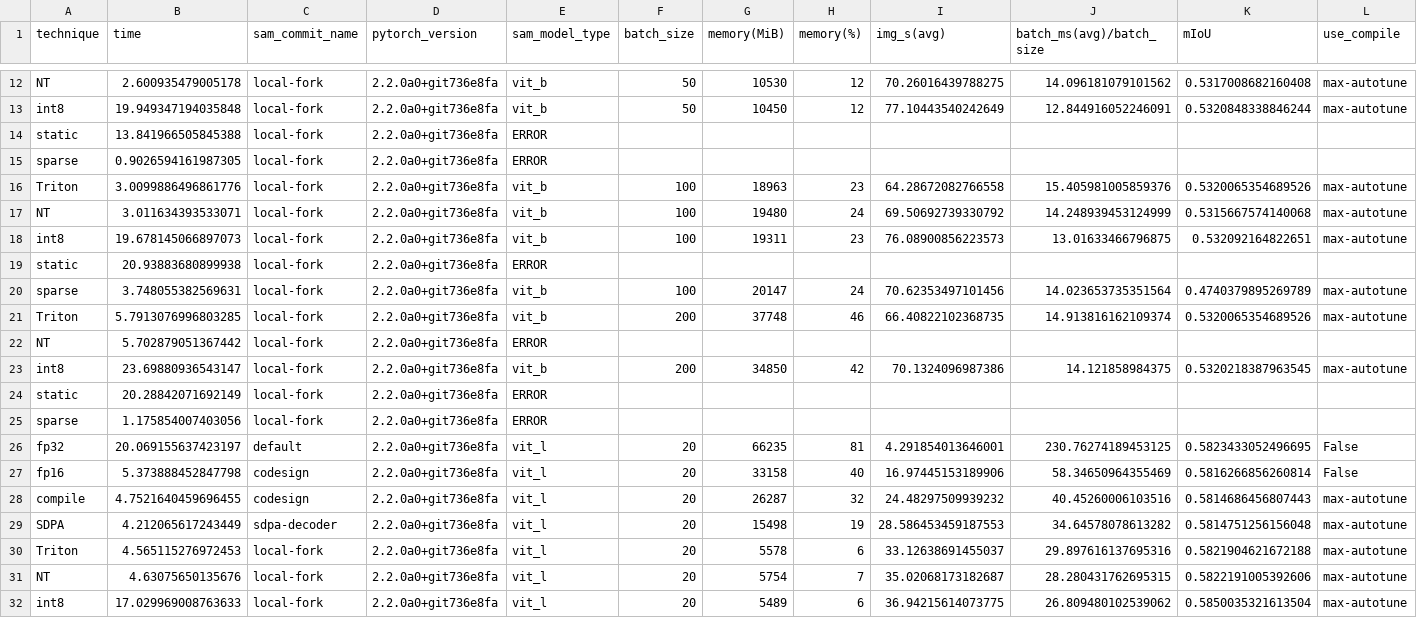
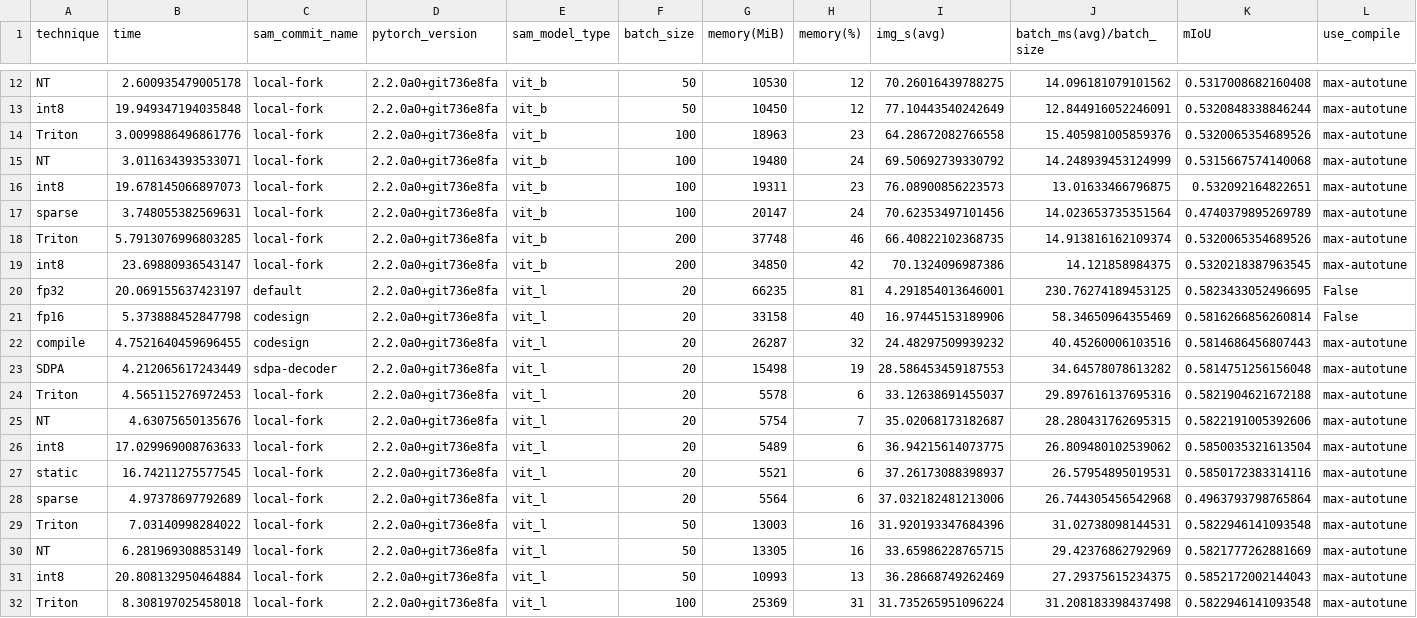
Before and after one commit to pytorch-labs/segment-anything-fast, a CSV file: results.csv, drawn as a sheet; only a part is shown, gaps mark what is left out; the shorter side is filled out with more unchanged rows; rows hold the shown columns only; the diff covers the shown part only; the diff names each change by its address in the sheet, - before the commit and + after, or states it on an @@ line.

```diff
--- a/results.csv
+++ b/results.csv
-row 14: static | 13.841966505845388 | local-fork | 2.2.0a0+git736e8fa | ERROR
-row 15: sparse | 0.9026594161987305 | local-fork | 2.2.0a0+git736e8fa | ERROR
-row 19: static | 20.93883680899938 | local-fork | 2.2.0a0+git736e8fa | ERROR
-row 22: NT | 5.702879051367442 | local-fork | 2.2.0a0+git736e8fa | ERROR
-row 24: static | 20.28842071692149 | local-fork | 2.2.0a0+git736e8fa | ERROR
-row 25: sparse | 1.175854007403056 | local-fork | 2.2.0a0+git736e8fa | ERROR
```
Also changed, not shown: 16 removed rows elsewhere in this file, 1 other file.
